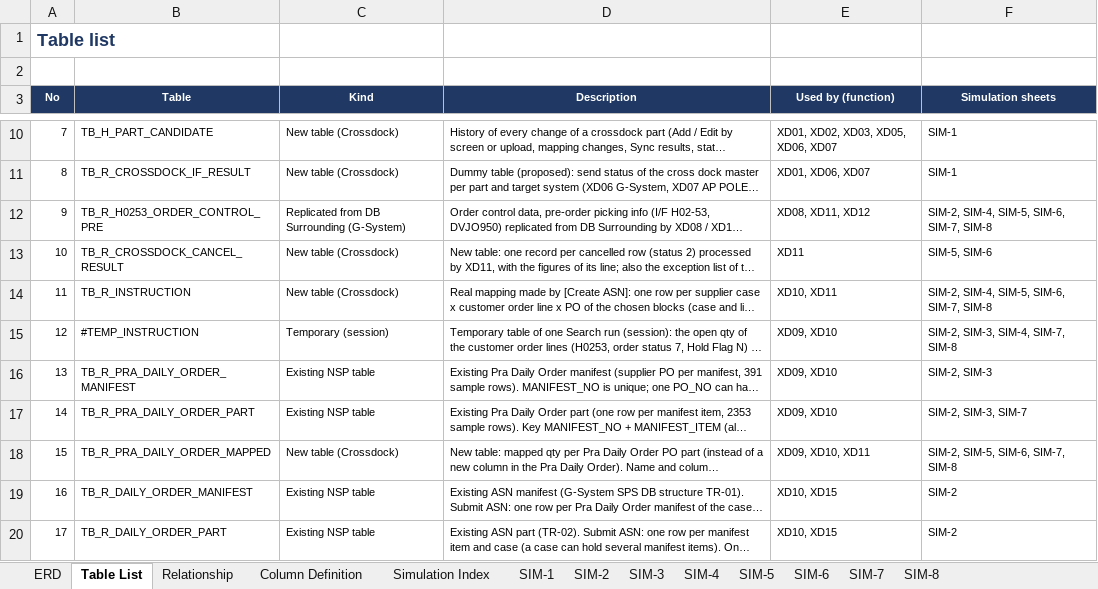
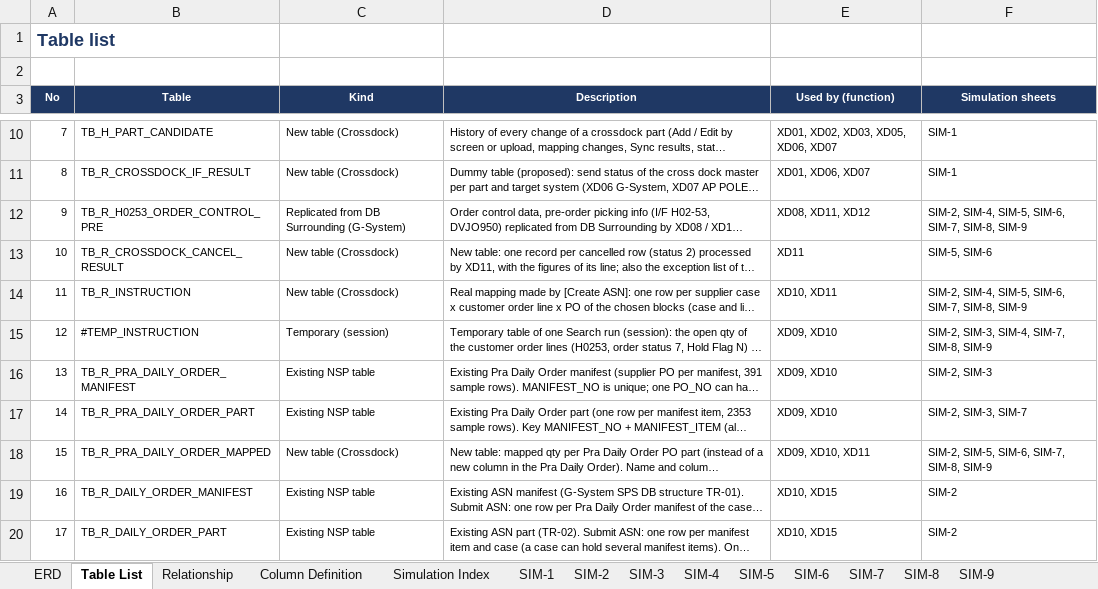
Before and after one commit to ivanrayhannn/crossdockpoc, an Excel workbook: deliverables/function_list_v2/erd/Crossdock_ERD.xlsx, sheet Table List, drawn as a sheet; only a part is shown, gaps mark what is left out; long unchanged cells end in …; values as stored, in another font and other column widths than the file's, no borders; the diff names each change by its address in the sheet, - before the commit and + after, or states it on an @@ line.

```diff
--- a/deliverables/function_list_v2/erd/Crossdock_ERD.xlsx (sheet Table List)
+++ b/deliverables/function_list_v2/erd/Crossdock_ERD.xlsx (sheet Table List)
+sheet tab: SIM-9
-F12 (Simulation sheets): SIM-2, SIM-4, SIM-5, SIM-6, SIM-7, SIM-8
+F12 (Simulation sheets): SIM-2, SIM-4, SIM-5, SIM-6, SIM-7, SIM-8, SIM-9
-F14 (Simulation sheets): SIM-2, SIM-4, SIM-5, SIM-6, SIM-7, SIM-8
+F14 (Simulation sheets): SIM-2, SIM-4, SIM-5, SIM-6, SIM-7, SIM-8, SIM-9
-F15 (Simulation sheets): SIM-2, SIM-3, SIM-4, SIM-7, SIM-8
+F15 (Simulation sheets): SIM-2, SIM-3, SIM-4, SIM-7, SIM-8, SIM-9
-F18 (Simulation sheets): SIM-2, SIM-5, SIM-6, SIM-7, SIM-8
+F18 (Simulation sheets): SIM-2, SIM-5, SIM-6, SIM-7, SIM-8, SIM-9
```
Also changed, not shown: sheet Simulation Index, 5 other files.
